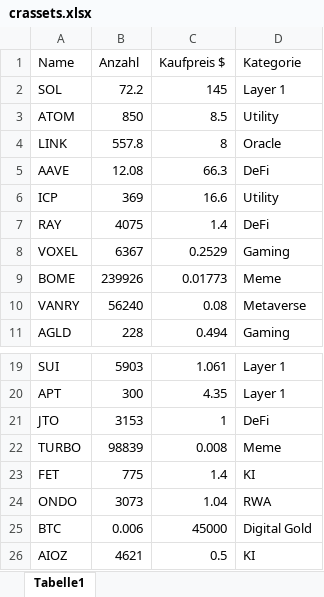
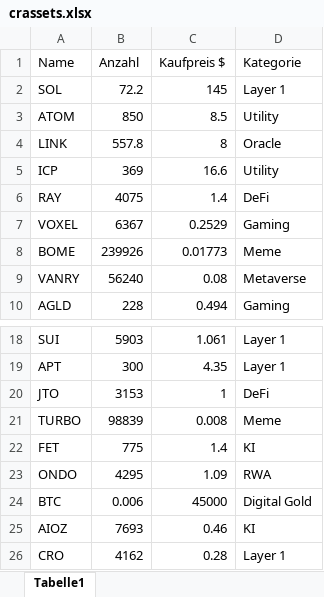
Before and after one commit to ToHeinAC/crportfolioapp, an Excel workbook: crassets.xlsx, sheet Tabelle1, drawn as a sheet; only a part is shown, gaps mark what is left out; values as stored, in another font and other column widths than the file's, no borders; removed rows and columns are numbered as before the commit, all else as after; the diff names each change by its address in the sheet, - before the commit and + after, or states it on an @@ line.

```diff
--- a/crassets.xlsx (sheet Tabelle1)
+++ b/crassets.xlsx (sheet Tabelle1)
-row 5: AAVE | 12.08 | 66.3 | DeFi
-B23 (Anzahl): 3073
+B23 (Anzahl): 4295
-C23 (Kaufpreis $): 1.04
+C23 (Kaufpreis $): 1.09
-B25 (Anzahl): 4621
+B25 (Anzahl): 7693
-C25 (Kaufpreis $): 0.5
+C25 (Kaufpreis $): 0.46
+row 26: CRO | 4162 | 0.28 | Layer 1
```
Also changed, not shown: 2 other files.
